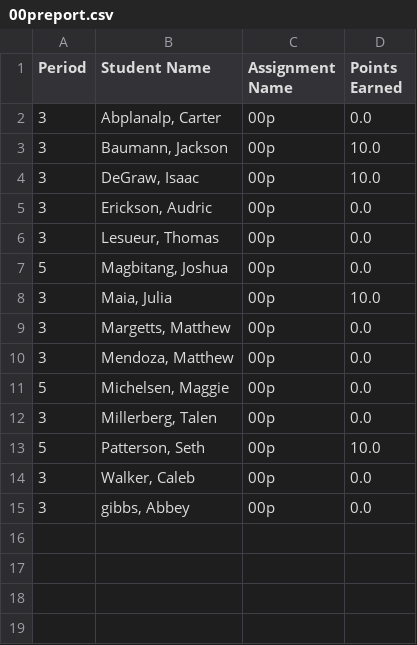
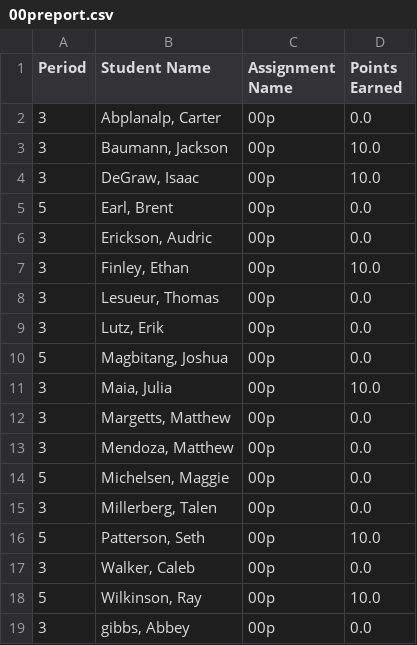
Before and after one commit to mrsimonsen/SimoGrader, a CSV file: 00preport.csv, drawn as a sheet.

```diff
--- a/00preport.csv
+++ b/00preport.csv
@@ -4,4 +4,7 @@ Period,Student Name,Assignment Name,Points Earned
 3,"DeGraw, Isaac",00p,10.0
+5,"Earl, Brent",00p,0.0
 3,"Erickson, Audric",00p,0.0
+3,"Finley, Ethan",00p,10.0
 3,"Lesueur, Thomas",00p,0.0
+3,"Lutz, Erik",00p,0.0
 5,"Magbitang, Joshua",00p,0.0
@@ -14,2 +17,3 @@ Period,Student Name,Assignment Name,Points Earned
 3,"Walker, Caleb",00p,0.0
+5,"Wilkinson, Ray",00p,10.0
 3,"gibbs, Abbey ",00p,0.0
```
Also changed, not shown: 00jreport.csv, 01preport.csv, 3 other files.
